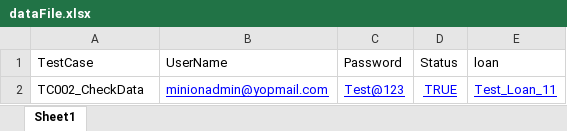
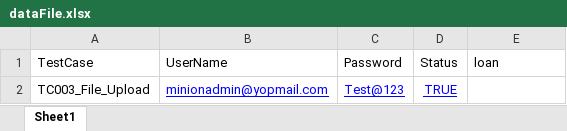
Before and after one commit to Cred2021/CredPortfolio, an Excel workbook: src/main/java/config/dataFile.xlsx, sheet Sheet1, drawn as a sheet; values as stored, in another font and other column widths than the file's, no borders; the diff names each change by its address in the sheet, - before the commit and + after, or states it on an @@ line.

```diff
--- a/src/main/java/config/dataFile.xlsx (sheet Sheet1)
+++ b/src/main/java/config/dataFile.xlsx (sheet Sheet1)
-A2: TC002_CheckData
+A2: TC003_File_Upload
-E2: Test_Loan_11
+E2: (empty)
```
Also changed, not shown: target/classes/config/dataFile.xlsx, 16 other files.
